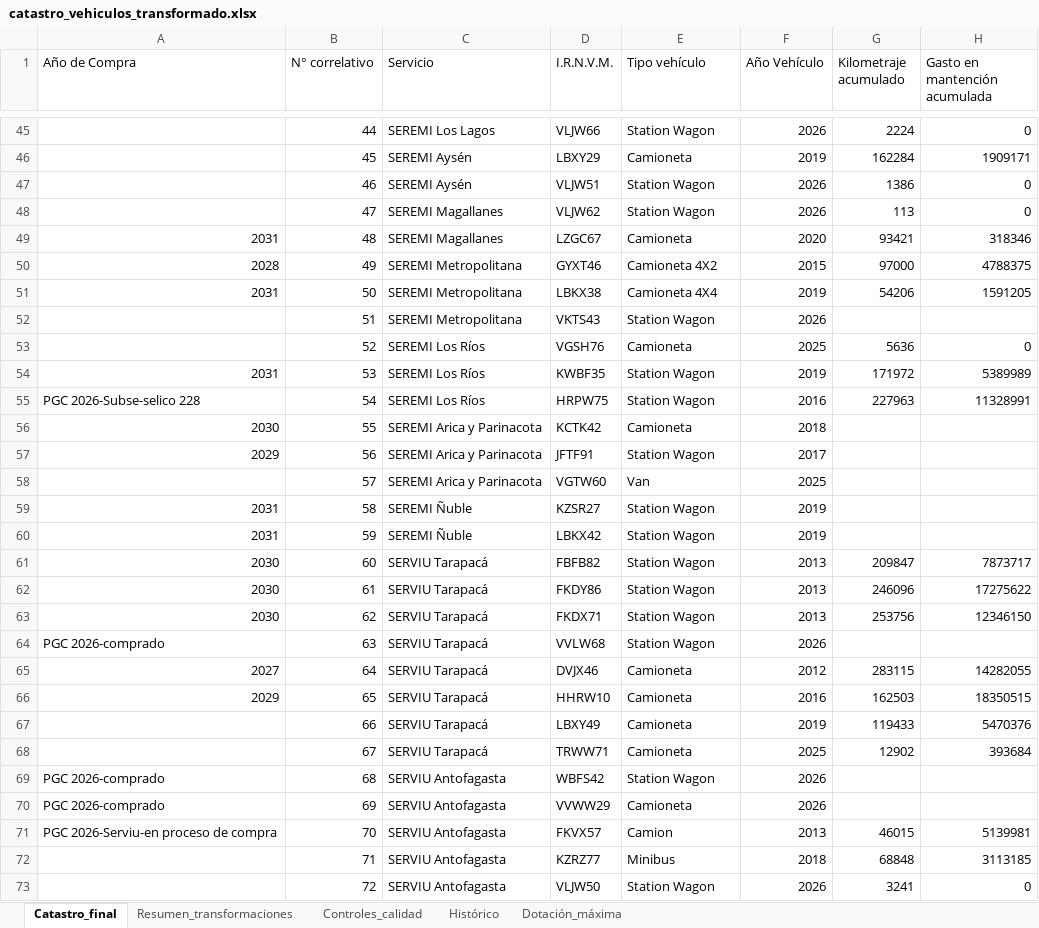
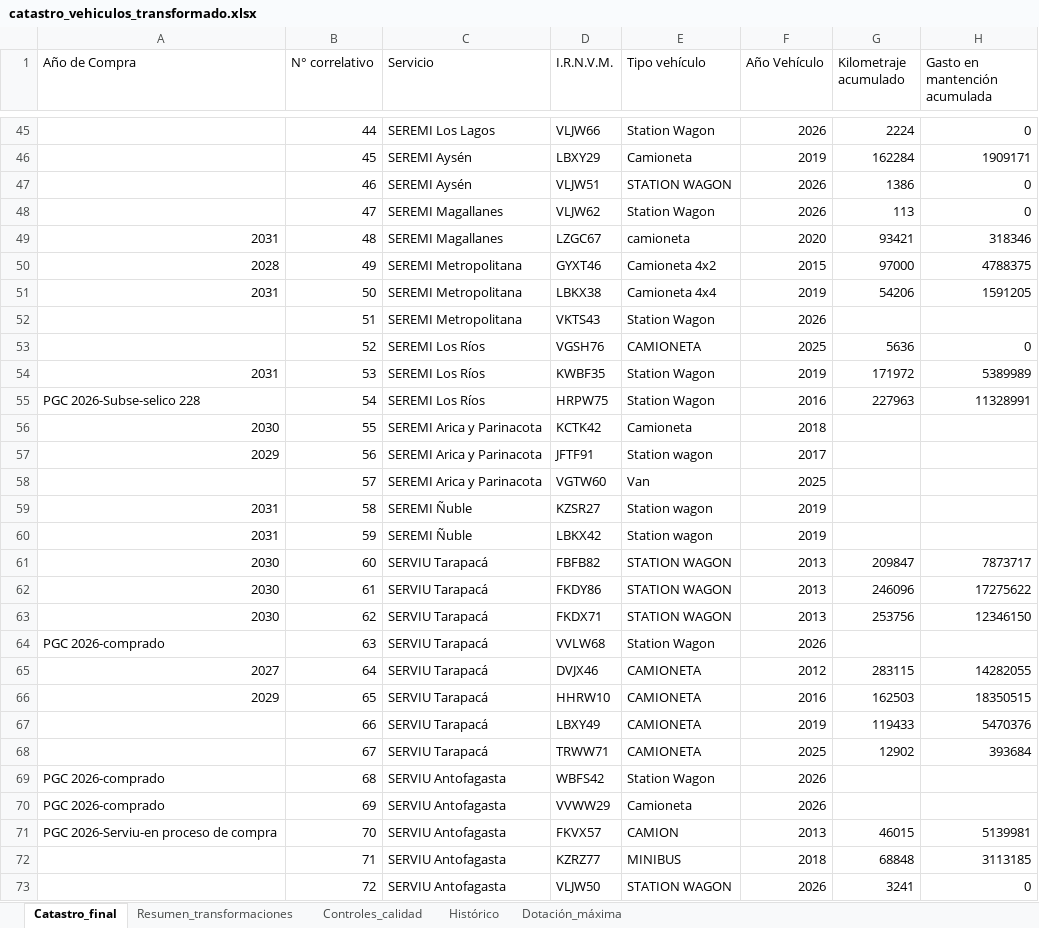
Before and after one commit to paulireveco/Catastro_vehiculos, an Excel workbook: catastro_vehiculos_transformado.xlsx, sheet Catastro_final, drawn as a sheet; only a part is shown, gaps mark what is left out; values as stored, in another font and other column widths than the file's, no borders; the diff covers the shown part only; the diff names each change by its address in the sheet, - before the commit and + after, or states it on an @@ line.

Commit message:
Add files via upload

```diff
--- a/catastro_vehiculos_transformado.xlsx (sheet Catastro_final)
+++ b/catastro_vehiculos_transformado.xlsx (sheet Catastro_final)
-E47 (Tipo vehículo): Station Wagon
+E47 (Tipo vehículo): STATION WAGON
-E49 (Tipo vehículo): Camioneta
+E49 (Tipo vehículo): camioneta
-E50 (Tipo vehículo): Camioneta 4X2
+E50 (Tipo vehículo): Camioneta 4x2
-E51 (Tipo vehículo): Camioneta 4X4
+E51 (Tipo vehículo): Camioneta 4x4
-E53 (Tipo vehículo): Camioneta
+E53 (Tipo vehículo): CAMIONETA
-E57 (Tipo vehículo): Station Wagon
+E57 (Tipo vehículo): Station wagon
-E59:E60 (Tipo vehículo): Station Wagon
+E59:E60 (Tipo vehículo): Station wagon
-E61:E63 (Tipo vehículo): Station Wagon
+E61:E63 (Tipo vehículo): STATION WAGON
-E65:E68 (Tipo vehículo): Camioneta
+E65:E68 (Tipo vehículo): CAMIONETA
-E71 (Tipo vehículo): Camion
+E71 (Tipo vehículo): CAMION
-E72 (Tipo vehículo): Minibus
+E72 (Tipo vehículo): MINIBUS
-E73 (Tipo vehículo): Station Wagon
+E73 (Tipo vehículo): STATION WAGON
```
Also changed, not shown: 81 edited cells elsewhere in this sheet.
